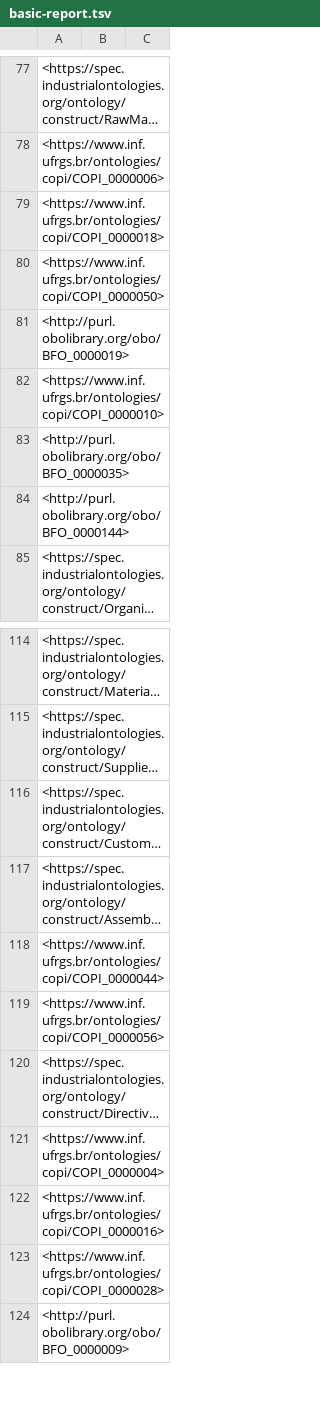
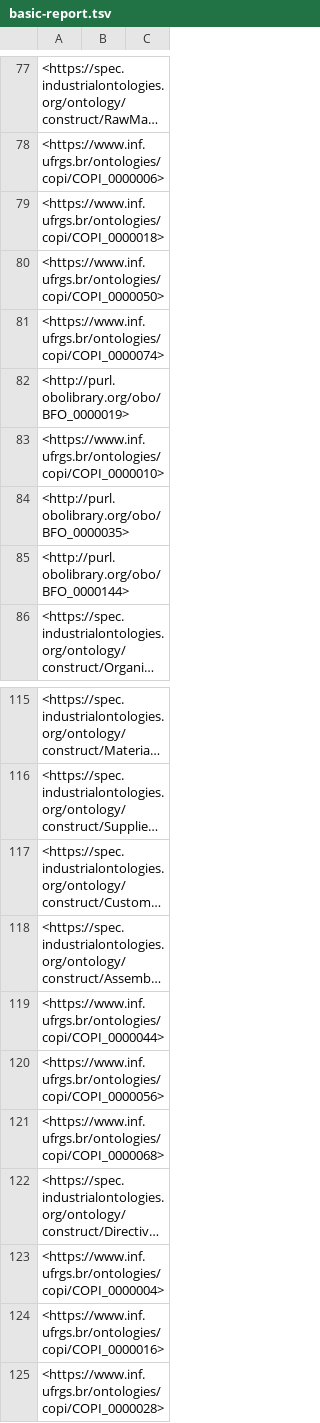
Before and after one commit to INF-UFRGS-Ontologies/COPI, a TSV file: src/ontology/reports/basic-report.tsv, drawn as a sheet; only a part is shown, gaps mark what is left out; the shorter side is filled out with more unchanged rows; long unchanged cells end in …; the diff names each change by its address in the sheet, - before the commit and + after, or states it on an @@ line.

```diff
--- a/src/ontology/reports/basic-report.tsv
+++ b/src/ontology/reports/basic-report.tsv
+row 81: <https://www.inf.ufrgs.br/ontologies/copi/COPI_0000074>
+row 121: <https://www.inf.ufrgs.br/ontologies/copi/COPI_0000068>
```
Also changed, not shown: src/ontology/reports/edges.tsv, src/ontology/reports/synonyms.tsv, 13 other files.
